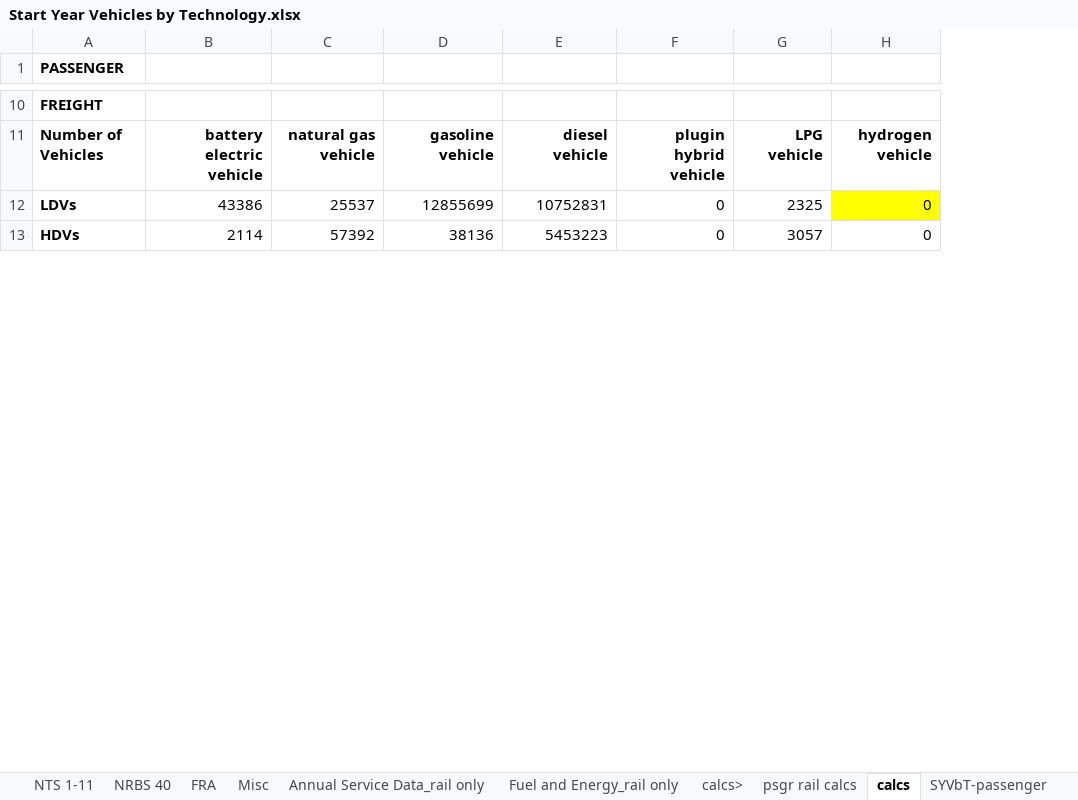
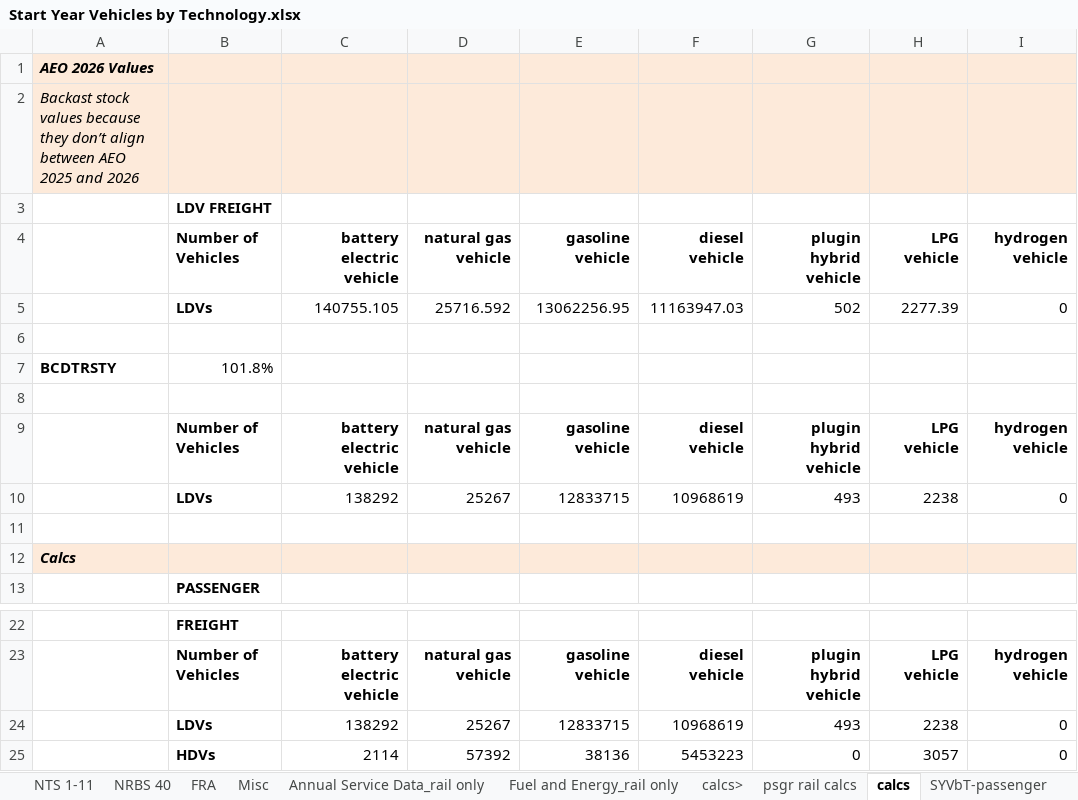
Before and after one commit to EnergyInnovation/eps-us, an Excel workbook: InputData/trans/SYVbT/Start Year Vehicles by Technology.xlsx, sheet calcs, drawn as a sheet; only a part is shown, gaps mark what is left out; values as stored, in another font and other column widths than the file's, no borders; removed rows and columns are numbered as before the commit, all else as after; the diff names each change by its address in the sheet, - before the commit and + after, or states it on an @@ line.

Commit message:
calibrate freight ldvs BAADTbVT, BhNVFEAL, BNVFE, SYFAFE, SYVBT

```diff
--- a/InputData/trans/SYVbT/Start Year Vehicles by Technology.xlsx (sheet calcs)
+++ b/InputData/trans/SYVbT/Start Year Vehicles by Technology.xlsx (sheet calcs)
+column A, empty
+row 1: AEO 2026 Values
+row 2: Backast stock values because they don’t align between AEO 2025 and 2026
+row 3:  | LDV FREIGHT
+row 4:  | Number of Vehicles | battery electric vehicle | natural gas vehicle | gasoline vehicle | diesel vehicle | plugin hybrid vehicle | LPG vehicle | hydrogen vehicle
+row 5:  | LDVs | 140755.105 | 25716.592 | 13062256.95 | 11163947.03 | 502 | 2277.39 | 0
+row 6: (empty)
+row 7: BCDTRSTY | 101.8%
+row 8: (empty)
+row 9:  | Number of Vehicles | battery electric vehicle | natural gas vehicle | gasoline vehicle | diesel vehicle | plugin hybrid vehicle | LPG vehicle | hydrogen vehicle
+row 10:  | LDVs | 138292 | 25267 | 12833715 | 10968619 | 493 | 2238 | 0
+row 11: (empty)
+row 12: Calcs
-row 12: LDVs | 43386 | 25537 | 12855699 | 10752831 | 0 | 2325 | 0
+row 24:  | LDVs | 138292 | 25267 | 12833715 | 10968619 | 493 | 2238 | 0
```
Also changed, not shown: sheet SYVbT-freight, other sheet tabs, formulas that keep their value, InputData/trans/BAADTbVT/BAU Avg Annual Dist Traveled by Veh Type.xlsx, InputData/trans/BHNVFEAL/BAU Historical New Veh Fuel Economy After Lifetime.xlsx, 8 other files.
